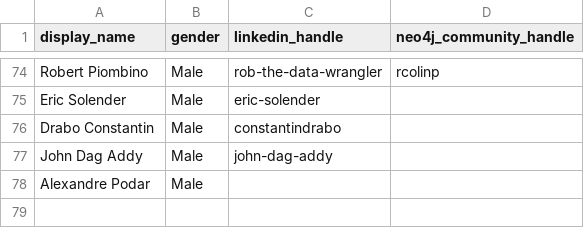
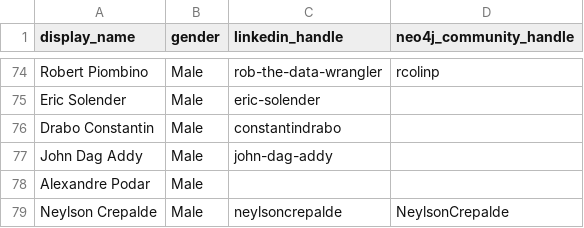
Before and after one commit to adriens/neo4j-ninjas, a CSV file: data/social-accounts.csv, drawn as a sheet; only a part is shown, gaps mark what is left out.

Commit message:
Update social-accounts.csv
cf #11

```diff
--- a/data/social-accounts.csv
+++ b/data/social-accounts.csv
@@ -78 +78,2 @@ John Dag Addy,Male,john-dag-addy,
 Alexandre Podar,Male,,
+Neylson Crepalde,Male,neylsoncrepalde,NeylsonCrepalde
```
